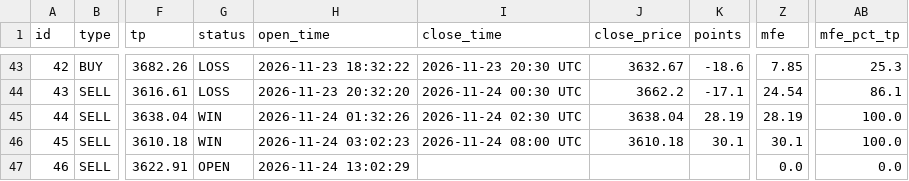
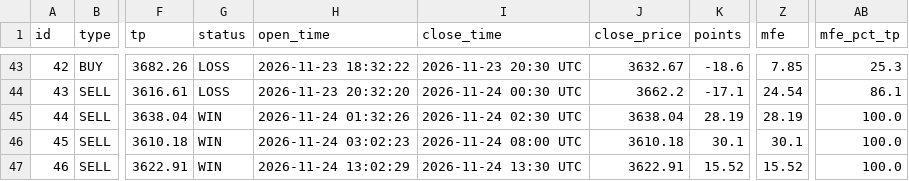
Before and after one commit to anouarbenmohamed-ui/gold-shadow, a CSV file: shadow_data/shadow_v32_trades.csv, drawn as a sheet; only a part is shown, gaps mark what is left out; the diff names each change by its address in the sheet, - before the commit and + after, or states it on an @@ line.

Commit message:
shadow update

```diff
--- a/shadow_data/shadow_v32_trades.csv
+++ b/shadow_data/shadow_v32_trades.csv
-G47 (status): OPEN
+G47 (status): WIN
-I47 (close_time): (empty)
+I47 (close_time): 2026-11-24 13:30 UTC
-J47 (close_price): (empty)
+J47 (close_price): 3622.91
-K47 (points): (empty)
+K47 (points): 15.52
-Z47 (mfe): 0.0
+Z47 (mfe): 15.52
-AB47 (mfe_pct_tp): 0.0
+AB47 (mfe_pct_tp): 100.0
```
Also changed, not shown: 2 other files.
